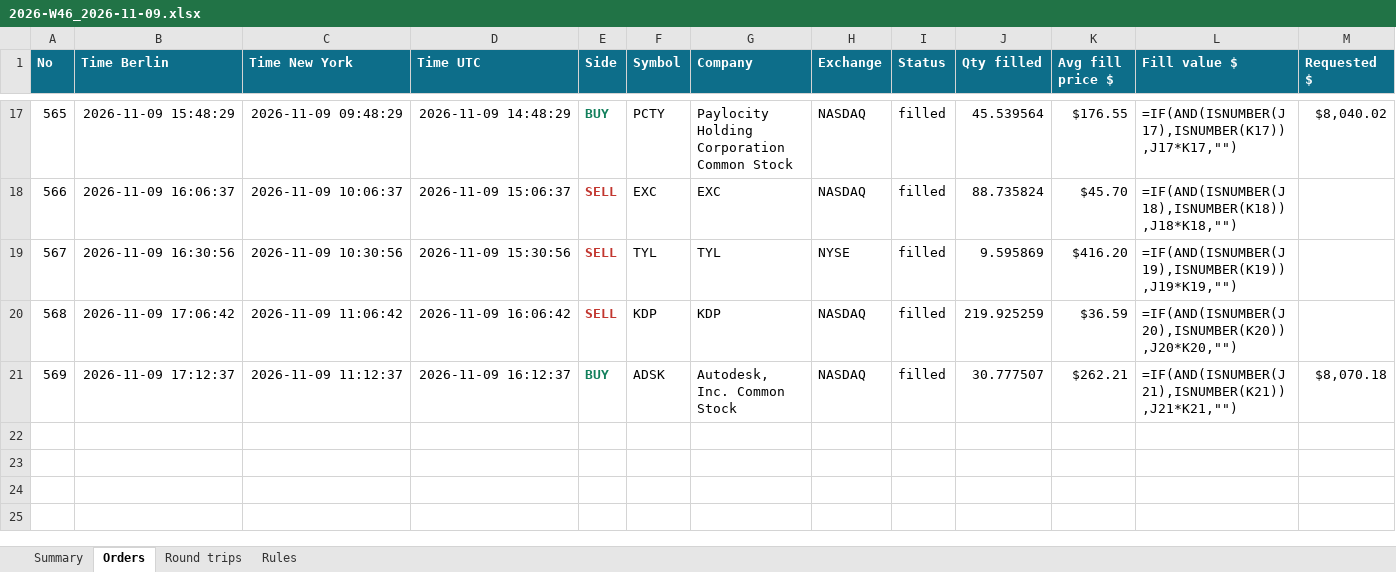
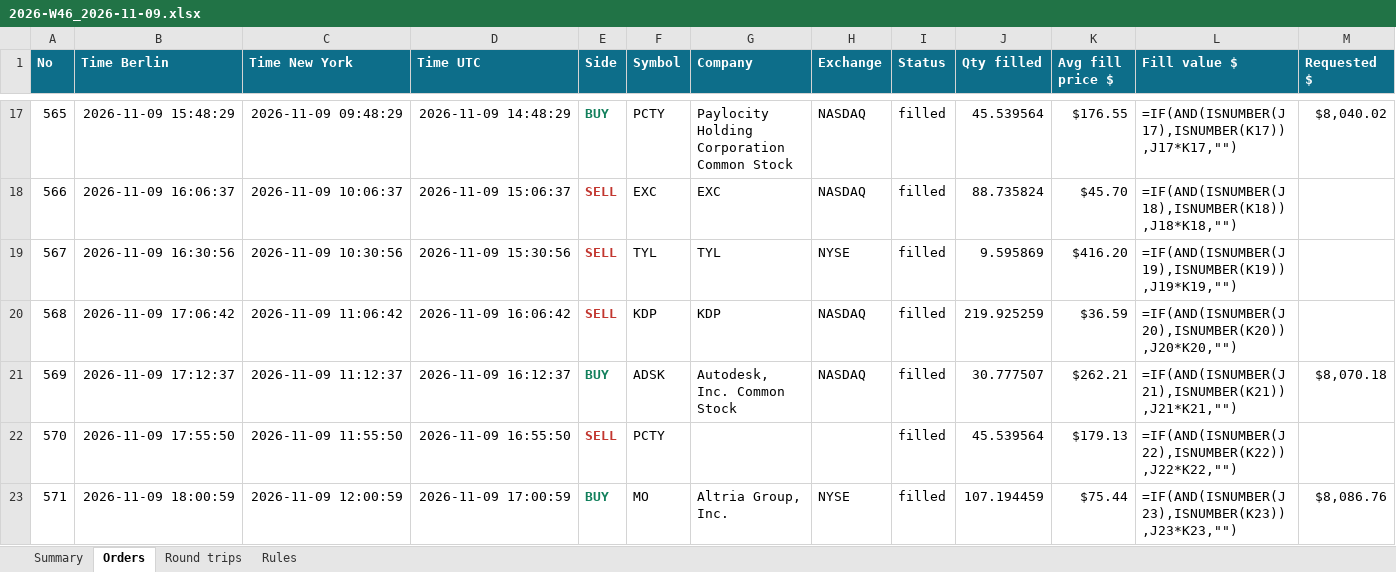
Before and after one commit to minto2196/my-claude-trade, an Excel workbook: trade-records/excel/2026-W46_2026-11-09.xlsx, sheet Orders, drawn as a sheet; only a part is shown, gaps mark what is left out; values as stored, in another font and other column widths than the file's, no borders; formulas without a stored value are shown as written; table styles not drawn; rows hold the shown columns only; the diff names each change by its address in the sheet, - before the commit and + after, or states it on an @@ line.

Commit message:
records: 2026-11-09 17:01 UTC

```diff
--- a/trade-records/excel/2026-W46_2026-11-09.xlsx (sheet Orders)
+++ b/trade-records/excel/2026-W46_2026-11-09.xlsx (sheet Orders)
+row 22: 570 | 2026-11-09 17:55:50 | 2026-11-09 11:55:50 | 2026-11-09 16:55:50 | SELL | PCTY |  |  | filled | 45.539564 | $179.13 | =IF(AND(ISNUMBER(J22),ISNUMBER(K22)),J22*K22,"")
+row 23: 571 | 2026-11-09 18:00:59 | 2026-11-09 12:00:59 | 2026-11-09 17:00:59 | BUY | MO | Altria Group, Inc. | NYSE | filled | 107.194459 | $75.44 | =IF(AND(ISNUMBER(J23),ISNUMBER(K23)),J23*K23,"") | $8,086.76
```
Also changed, not shown: sheet Round trips, sheet Summary, 4 other files.
